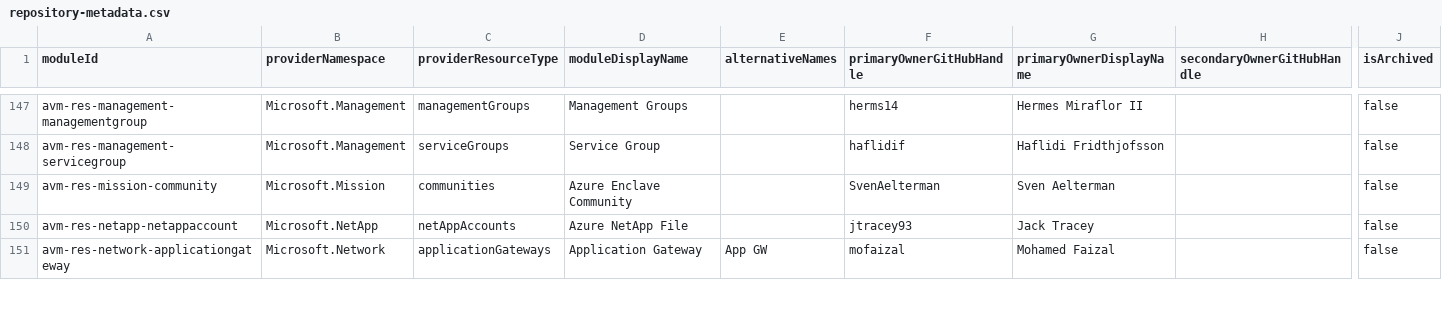
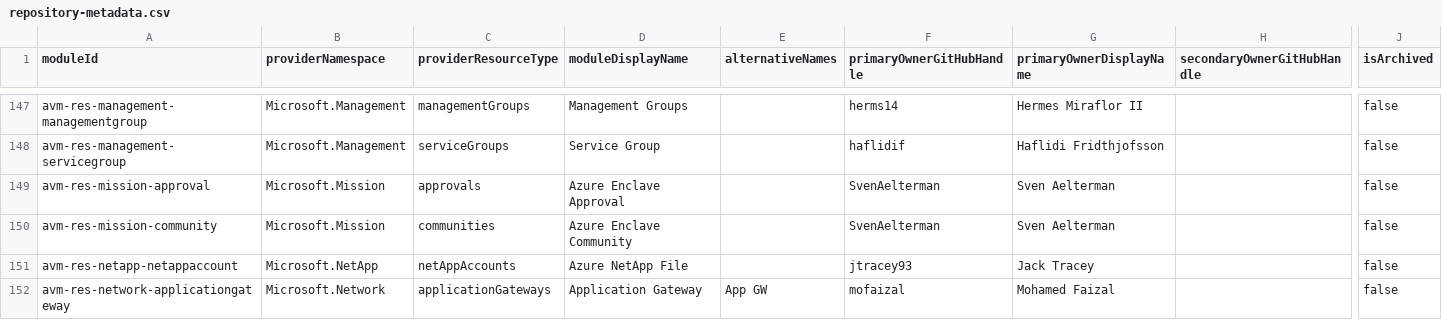
Before and after one commit to Azure/azure-verified-modules-tools, a CSV file: repository-management/repository-sync/config/repository-metadata.csv, drawn as a sheet; only a part is shown, gaps mark what is left out; rows hold the shown columns only; the diff names each change by its address in the sheet, - before the commit and + after, or states it on an @@ line.

Commit message:
chore: add avm-res-mission-approval metadata

```diff
--- a/repository-management/repository-sync/config/repository-metadata.csv
+++ b/repository-management/repository-sync/config/repository-metadata.csv
+row 149: avm-res-mission-approval | Microsoft.Mission | approvals | Azure Enclave Approval |  | SvenAelterman | Sven Aelterman |  | false
```
